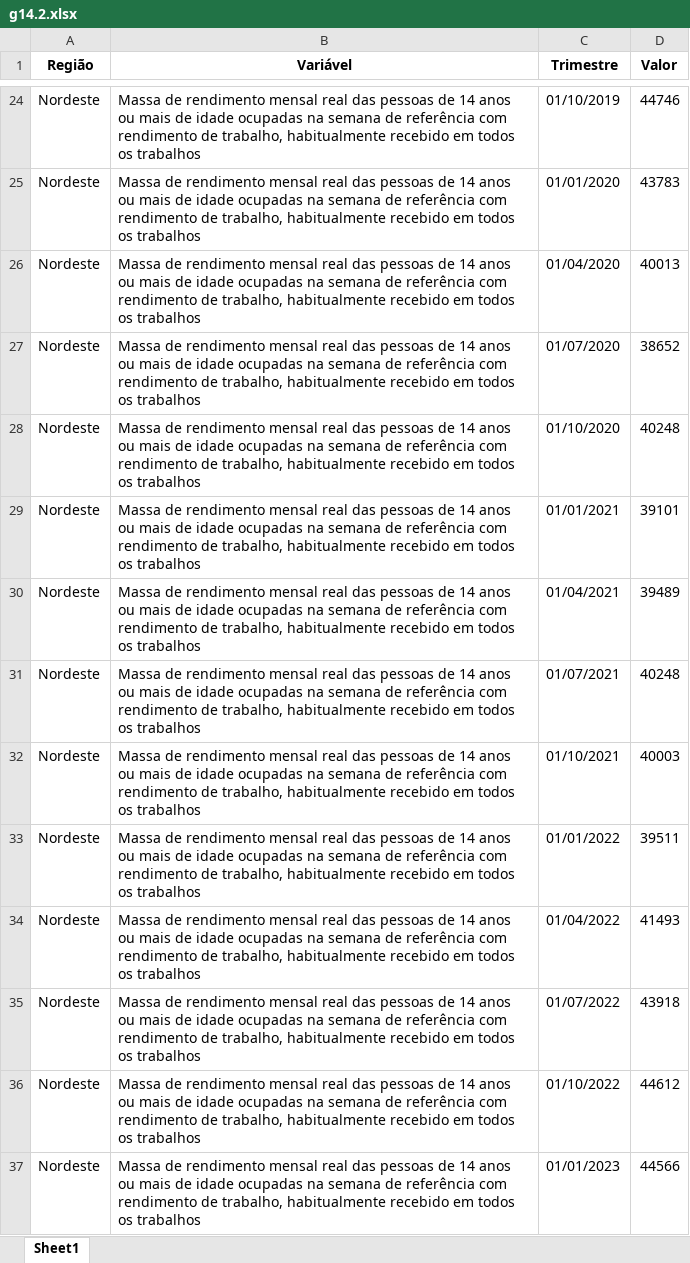
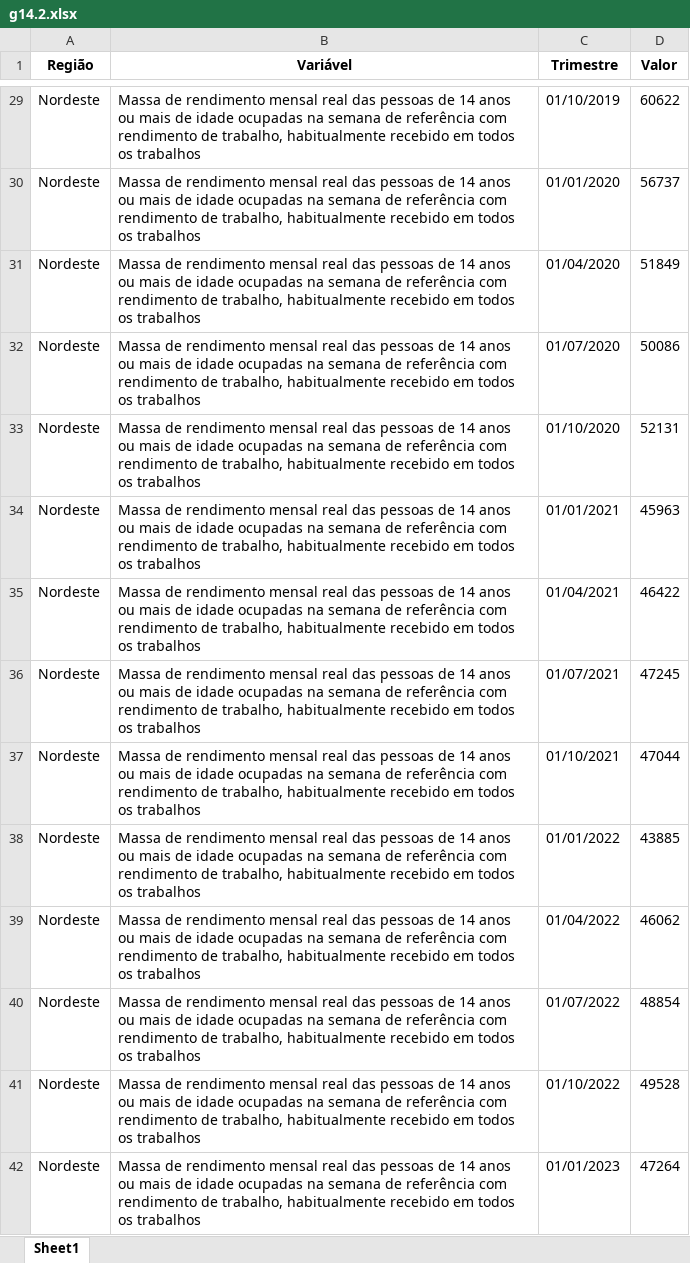
Before and after one commit to anuariosocieconomico/T25, an Excel workbook: Data/g14.2.xlsx, sheet Sheet1, drawn as a sheet; only a part is shown, gaps mark what is left out; values as stored, in another font and other column widths than the file's, no borders; addresses are those after the commit; the diff covers the shown part only; the diff names each change by its address in the sheet, - before the commit and + after, or states it on an @@ line.

```diff
--- a/Data/g14.2.xlsx (sheet Sheet1)
+++ b/Data/g14.2.xlsx (sheet Sheet1)
-D29 (Valor): 44746
+D29 (Valor): 60622
-D30 (Valor): 43783
+D30 (Valor): 56737
-D31 (Valor): 40013
+D31 (Valor): 51849
-D32 (Valor): 38652
+D32 (Valor): 50086
-D33 (Valor): 40248
+D33 (Valor): 52131
-D34 (Valor): 39101
+D34 (Valor): 45963
-D35 (Valor): 39489
+D35 (Valor): 46422
-D36 (Valor): 40248
+D36 (Valor): 47245
-D37 (Valor): 40003
+D37 (Valor): 47044
-D38 (Valor): 39511
+D38 (Valor): 43885
-D39 (Valor): 41493
+D39 (Valor): 46062
-D40 (Valor): 43918
+D40 (Valor): 48854
-D41 (Valor): 44612
+D41 (Valor): 49528
-D42 (Valor): 44566
+D42 (Valor): 47264
```
Also changed, not shown: 9 added rows and 49 edited cells elsewhere in this sheet, 1 other file.
